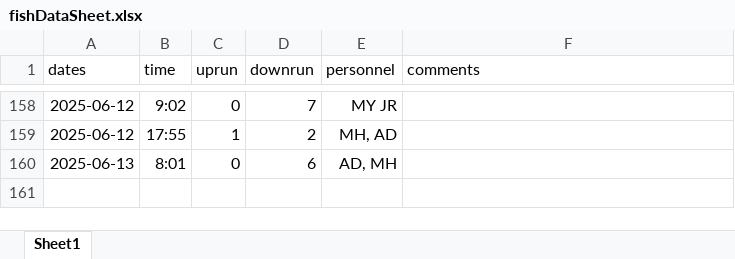
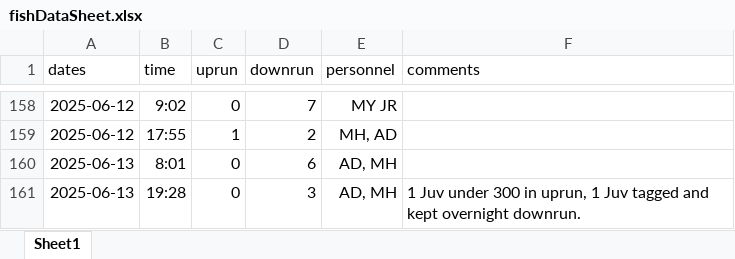
Before and after one commit to SummitLakeNRD/widgetUpdate, an Excel workbook: fishDataSheet.xlsx, sheet Sheet1, drawn as a sheet; only a part is shown, gaps mark what is left out; values as stored, in another font and other column widths than the file's, no borders; the diff names each change by its address in the sheet, - before the commit and + after, or states it on an @@ line.

```diff
--- a/fishDataSheet.xlsx (sheet Sheet1)
+++ b/fishDataSheet.xlsx (sheet Sheet1)
+row 161: 2025-06-13 | 19:28 | 0 | 3 | AD, MH | 1 Juv under 300 in uprun, 1 Juv tagged and kept overnight downrun.
```
Also changed, not shown: 2 other files.
